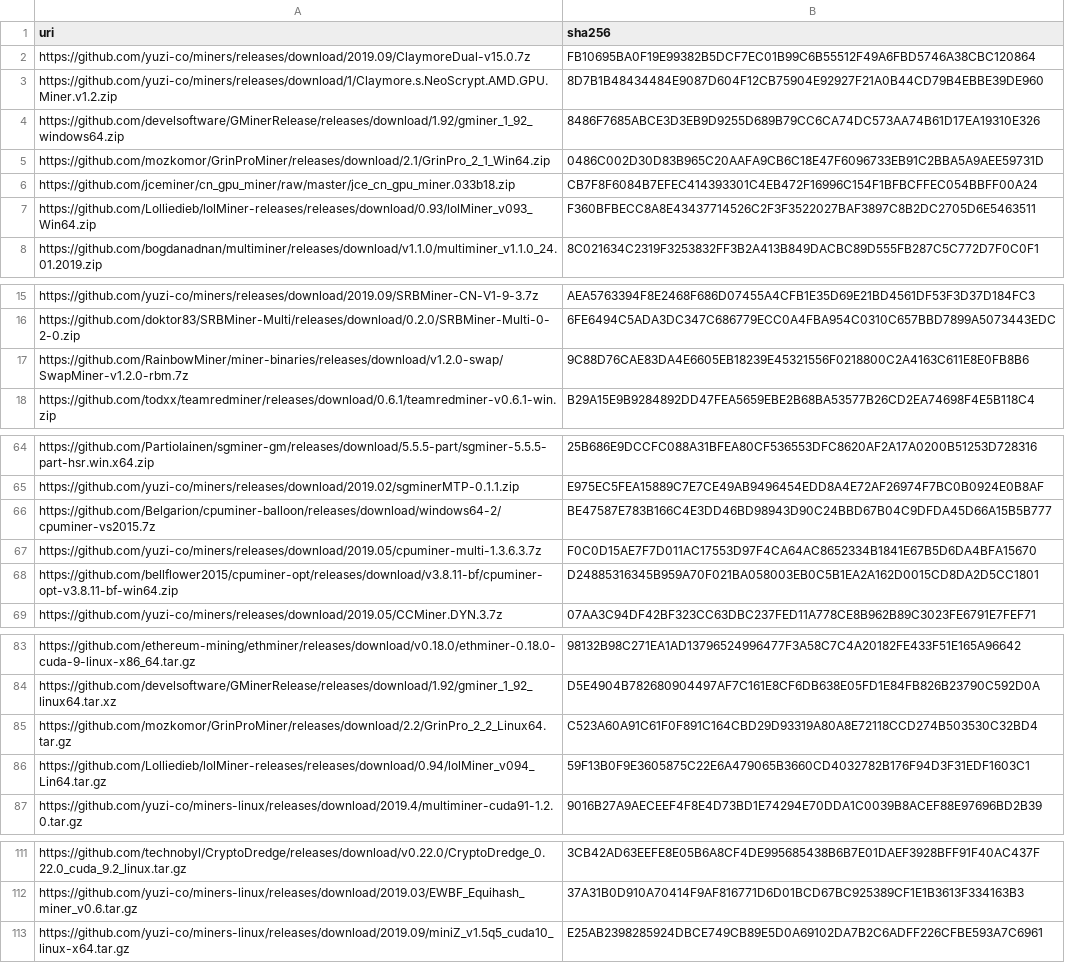
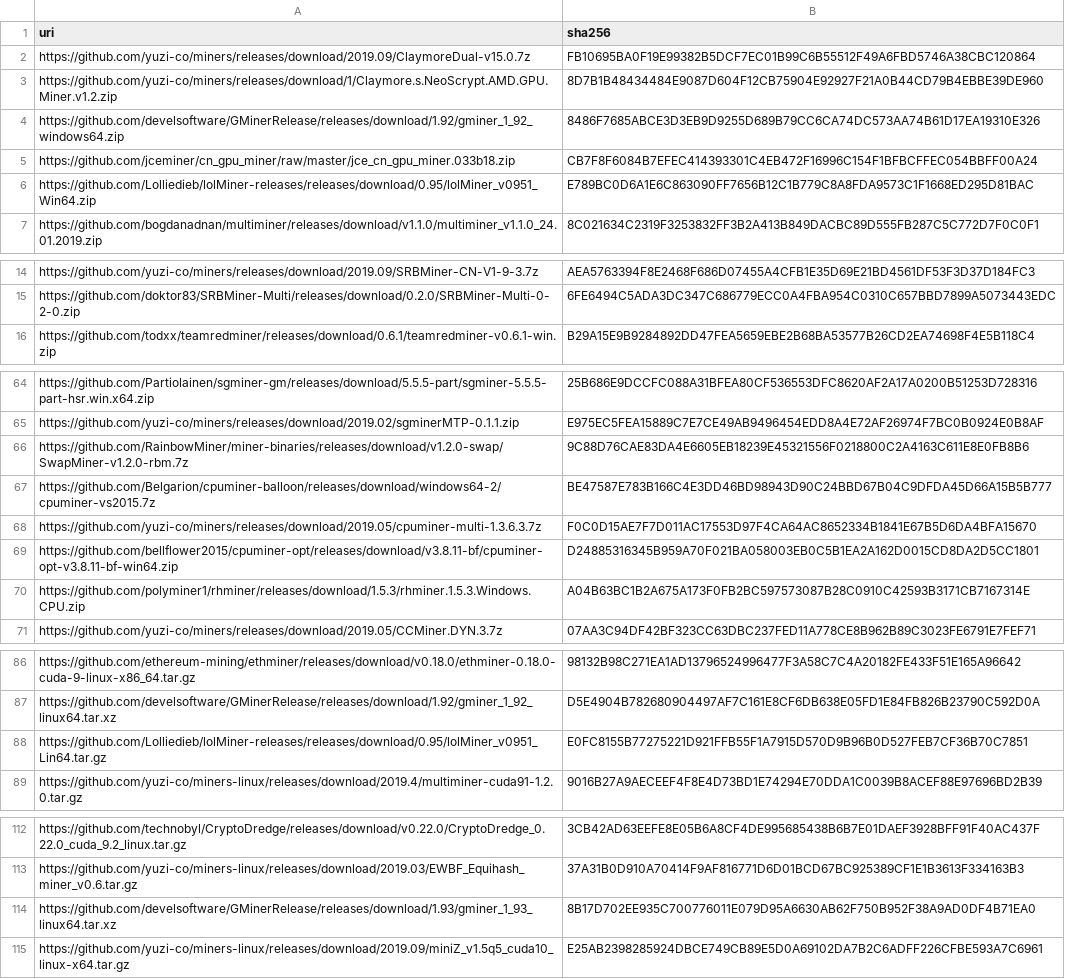
Before and after one commit to yuzi-co/Forager, a CSV file: Data/sha256.csv, drawn as a sheet; only a part is shown, gaps mark what is left out; addresses are those after the commit; the diff covers the shown part only; the diff names each change by its address in the sheet, - before the commit and + after, or states it on an @@ line.

```diff
--- a/Data/sha256.csv
+++ b/Data/sha256.csv
@@ row 5 moved to row 59: https://github.com/mozkomor/GrinProMiner… @@
-A6 (uri): https://github.com/Lolliedieb/lolMiner-releases/releases/download/0.93/lolMiner_v093_Win64.zip
+A6 (uri): https://github.com/Lolliedieb/lolMiner-releases/releases/download/0.95/lolMiner_v0951_Win64.zip
-B6 (sha256): F360BFBECC8A8E43437714526C2F3F3522027BAF3897C8B2DC2705D6E5463511
+B6 (sha256): E789BC0D6A1E6C863090FF7656B12C1B779C8A8FDA9573C1F1668ED295D81BAC
@@ row 17 moved to row 66: https://github.com/RainbowMiner/miner-bi… @@
@@ row 29 moved to row 70: https://github.com/polyminer1/rhminer/re… @@
@@ row 85 moved to row 125: https://github.com/mozkomor/GrinProMiner… @@
-A88 (uri): https://github.com/Lolliedieb/lolMiner-releases/releases/download/0.94/lolMiner_v094_Lin64.tar.gz
+A88 (uri): https://github.com/Lolliedieb/lolMiner-releases/releases/download/0.95/lolMiner_v0951_Lin64.tar.gz
-B88 (sha256): 59F13B0F9E3605875C22E6A479065B3660CD4032782B176F94D3F31EDF1603C1
+B88 (sha256): E0FC8155B77275221D921FFB55F1A7915D570D9B96B0D527FEB7CF36B70C7851
+row 114: https://github.com/develsoftware/GMinerRelease/releases/download/1.93/gminer_1_93_linux64.tar.xz | 8B17D702EE935C700776011E079D95A6630AB62F750B952F38A9AD0DF4B71EA0
```
Also changed, not shown: 4 added rows, 1 removed row, 2 moved rows and 6 edited cells elsewhere in this file.
